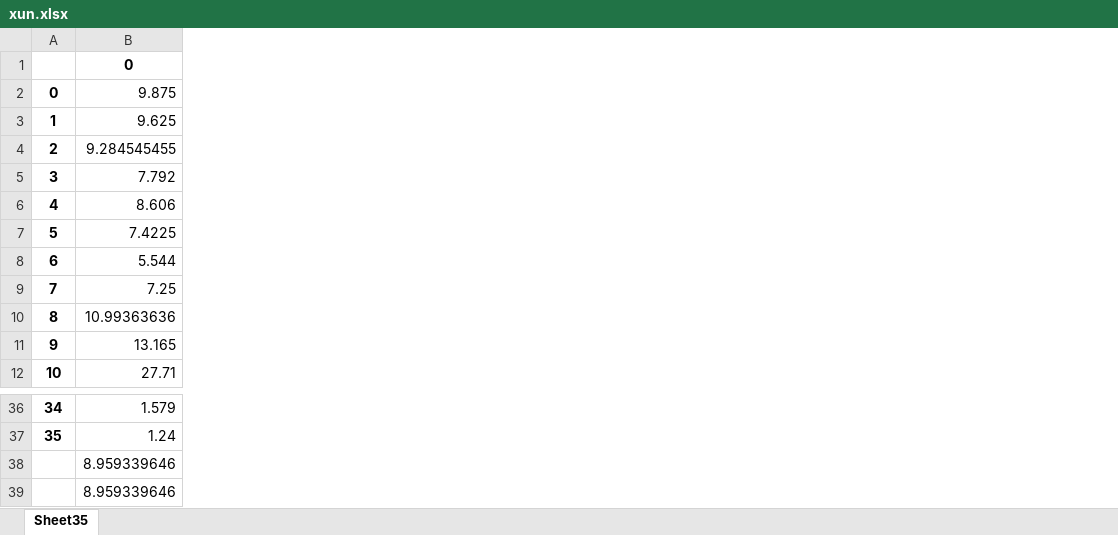
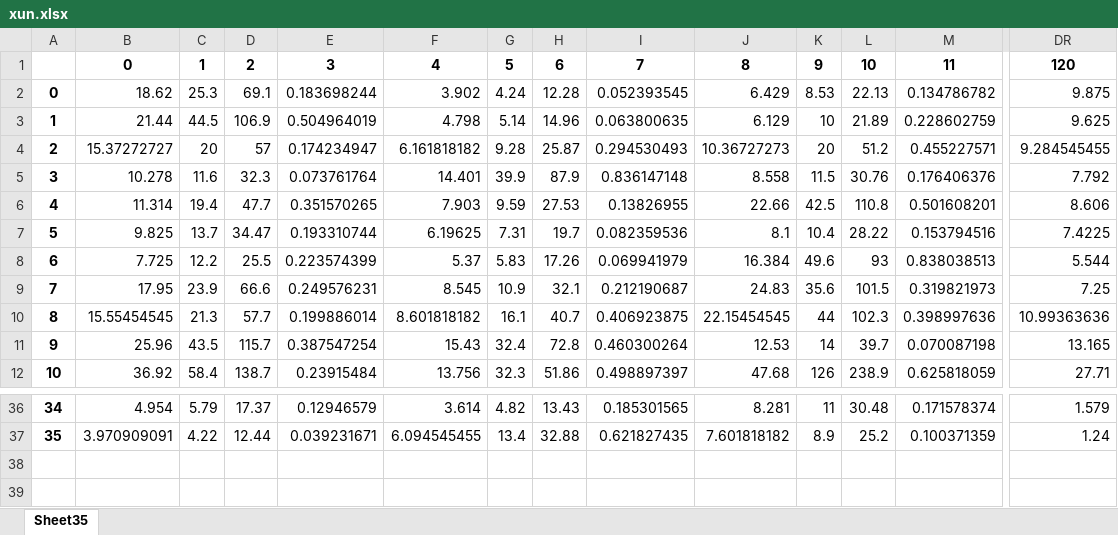
Before and after one commit to aaaazzzx/the-seasonal-flood-periods, an Excel workbook: xun.xlsx, sheet Sheet35, drawn as a sheet; only a part is shown, gaps mark what is left out; values as stored, in another font and other column widths than the file's, no borders; charts and pictures and conditional formats not drawn; removed rows and columns are numbered as before the commit, all else as after; rows hold the shown columns only; the diff covers the shown part only; the diff names each change by its address in the sheet, - before the commit and + after, or states it on an @@ line.

```diff
--- a/xun.xlsx (sheet Sheet35)
+++ b/xun.xlsx (sheet Sheet35)
+column B, rows 2-12: 18.62 | 21.44 | 15.37272727 | 10.278 | 11.314 | 9.825 | 7.725 | 17.95 | 15.55454545 | 25.96 | 36.92; rows 36-37: 4.954 | 3.970909091
+column C, rows 2-12: 25.3 | 44.5 | 20 | 11.6 | 19.4 | 13.7 | 12.2 | 23.9 | 21.3 | 43.5 | 58.4; rows 36-37: 5.79 | 4.22
+column D, rows 2-12: 69.1 | 106.9 | 57 | 32.3 | 47.7 | 34.47 | 25.5 | 66.6 | 57.7 | 115.7 | 138.7; rows 36-37: 17.37 | 12.44
+column E, rows 2-12: 0.183698244 | 0.504964019 | 0.174234947 | 0.073761764 | 0.351570265 | 0.193310744 | 0.223574399 | 0.249576231 | 0.199886014 | 0.387547254 | 0.23915484; rows 36-37: 0.12946579 | 0.039231671
+column F, rows 2-12: 3.902 | 4.798 | 6.161818182 | 14.401 | 7.903 | 6.19625 | 5.37 | 8.545 | 8.601818182 | 15.43 | 13.756; rows 36-37: 3.614 | 6.094545455
+column G, rows 2-12: 4.24 | 5.14 | 9.28 | 39.9 | 9.59 | 7.31 | 5.83 | 10.9 | 16.1 | 32.4 | 32.3; rows 36-37: 4.82 | 13.4
+column H, rows 2-12: 12.28 | 14.96 | 25.87 | 87.9 | 27.53 | 19.7 | 17.26 | 32.1 | 40.7 | 72.8 | 51.86; rows 36-37: 13.43 | 32.88
+column I, rows 2-12: 0.052393545 | 0.063800635 | 0.294530493 | 0.836147148 | 0.13826955 | 0.082359536 | 0.069941979 | 0.212190687 | 0.406923875 | 0.460300264 | 0.498897397; rows 36-37: 0.185301565 | 0.621827435
+column J, rows 2-12: 6.429 | 6.129 | 10.36727273 | 8.558 | 22.66 | 8.1 | 16.384 | 24.83 | 22.15454545 | 12.53 | 47.68; rows 36-37: 8.281 | 7.601818182
+column K, rows 2-12: 8.53 | 10 | 20 | 11.5 | 42.5 | 10.4 | 49.6 | 35.6 | 44 | 14 | 126; rows 36-37: 11 | 8.9
+column L, rows 2-12: 22.13 | 21.89 | 51.2 | 30.76 | 110.8 | 28.22 | 93 | 101.5 | 102.3 | 39.7 | 238.9; rows 36-37: 30.48 | 25.2
+column M, rows 2-12: 0.134786782 | 0.228602759 | 0.455227571 | 0.176406376 | 0.501608201 | 0.153794516 | 0.838038513 | 0.319821973 | 0.398997636 | 0.070087198 | 0.625818059; rows 36-37: 0.171578374 | 0.100371359
-row 1:  | 0
+row 1:  | 0 | 1 | 2 | 3 | 4 | 5 | 6 | 7 | 8 | 9 | 10 | 11 | 120
-row 38:  | 8.959339646
-row 39:  | 8.959339646
```
Also changed, not shown: 108 added columns elsewhere in this sheet, charts or pictures, I3.xlsx, fisher_xun.xlsx, 17 other files.
